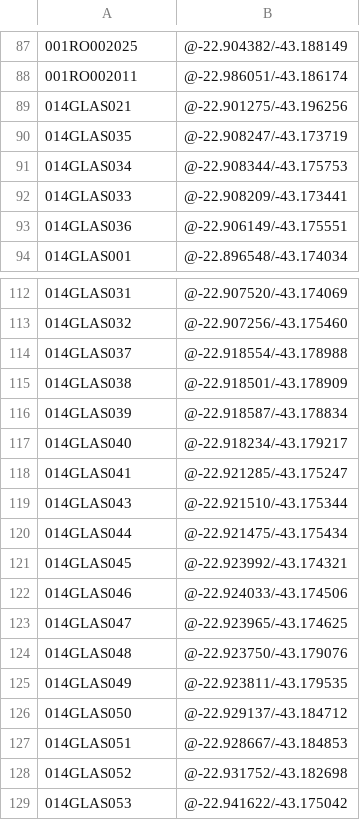
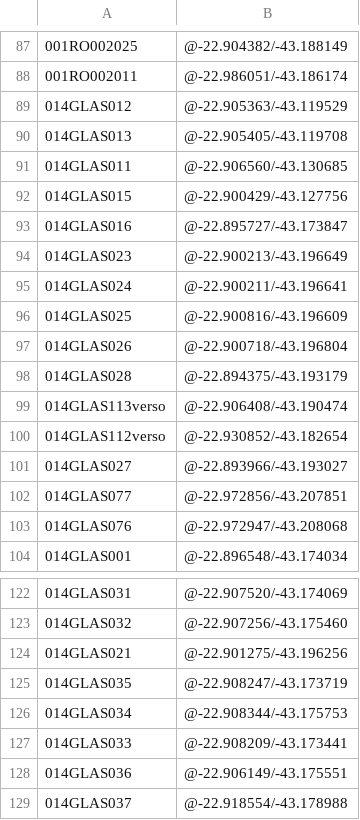
Before and after one commit to imaginerio/imaginerio-etl, a CSV file: dist-files/situated-views-wikidata.csv, drawn as a sheet; only a part is shown, gaps mark what is left out; the shorter side is filled out with more unchanged rows; addresses are those after the commit; the diff covers the shown part only; the diff names each change by its address in the sheet, - before the commit and + after, or states it on an @@ line.

```diff
--- a/dist-files/situated-views-wikidata.csv
+++ b/dist-files/situated-views-wikidata.csv
-A89: 014GLAS021
+A89: 014GLAS012
-B89: @-22.901275/-43.196256
+B89: @-22.905363/-43.119529
-A90: 014GLAS035
+A90: 014GLAS013
-B90: @-22.908247/-43.173719
+B90: @-22.905405/-43.119708
+row 91: 014GLAS011 | @-22.906560/-43.130685
+row 92: 014GLAS015 | @-22.900429/-43.127756
+row 93: 014GLAS016 | @-22.895727/-43.173847
-A94: 014GLAS033
+A94: 014GLAS023
-B94: @-22.908209/-43.173441
+B94: @-22.900213/-43.196649
+row 95: 014GLAS024 | @-22.900211/-43.196641
+row 96: 014GLAS025 | @-22.900816/-43.196609
-A97: 014GLAS036
+A97: 014GLAS026
-B97: @-22.906149/-43.175551
+B97: @-22.900718/-43.196804
+row 98: 014GLAS028 | @-22.894375/-43.193179
+row 99: 014GLAS113verso | @-22.906408/-43.190474
+row 100: 014GLAS112verso | @-22.930852/-43.182654
+row 101: 014GLAS027 | @-22.893966/-43.193027
+row 102: 014GLAS077 | @-22.972856/-43.207851
+row 103: 014GLAS076 | @-22.972947/-43.208068
+row 124: 014GLAS021 | @-22.901275/-43.196256
+row 125: 014GLAS035 | @-22.908247/-43.173719
@@ row 91 moved to row 126: 014GLAS034 @@
+row 127: 014GLAS033 | @-22.908209/-43.173441
+row 128: 014GLAS036 | @-22.906149/-43.175551
```
Also changed, not shown: 23 moved rows elsewhere in this file, dist-files/situated-views.csv, 2 other files.
